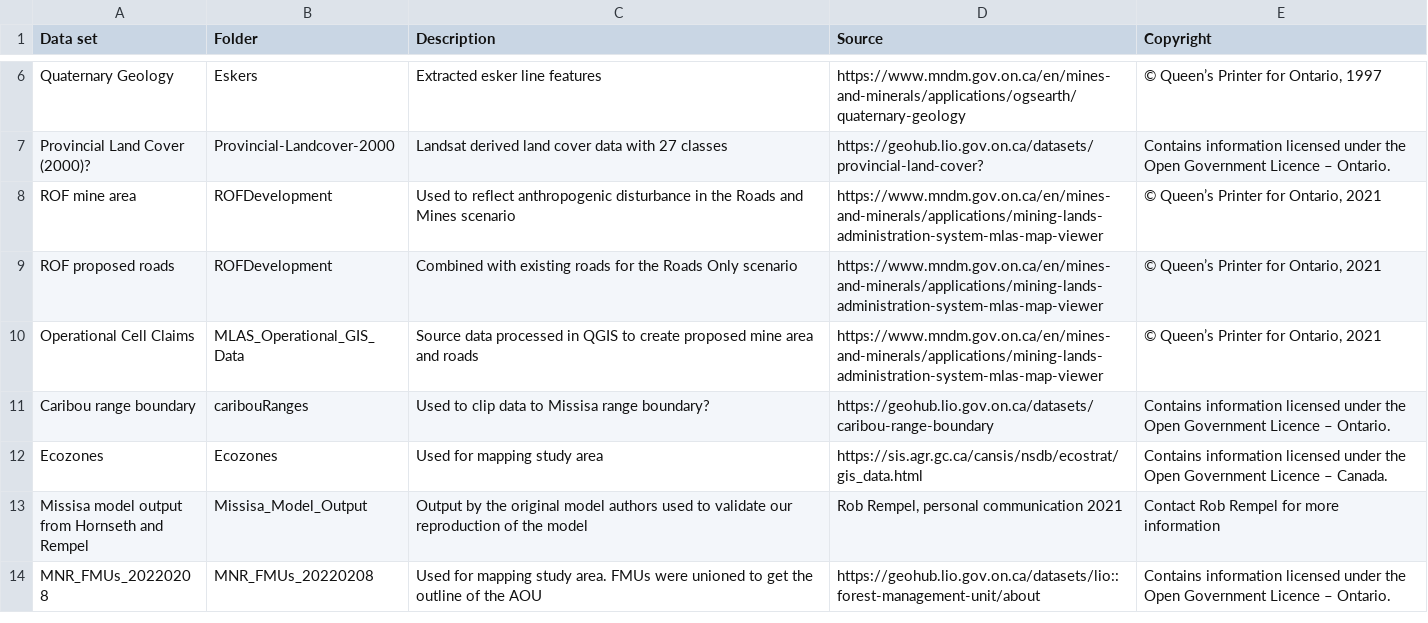
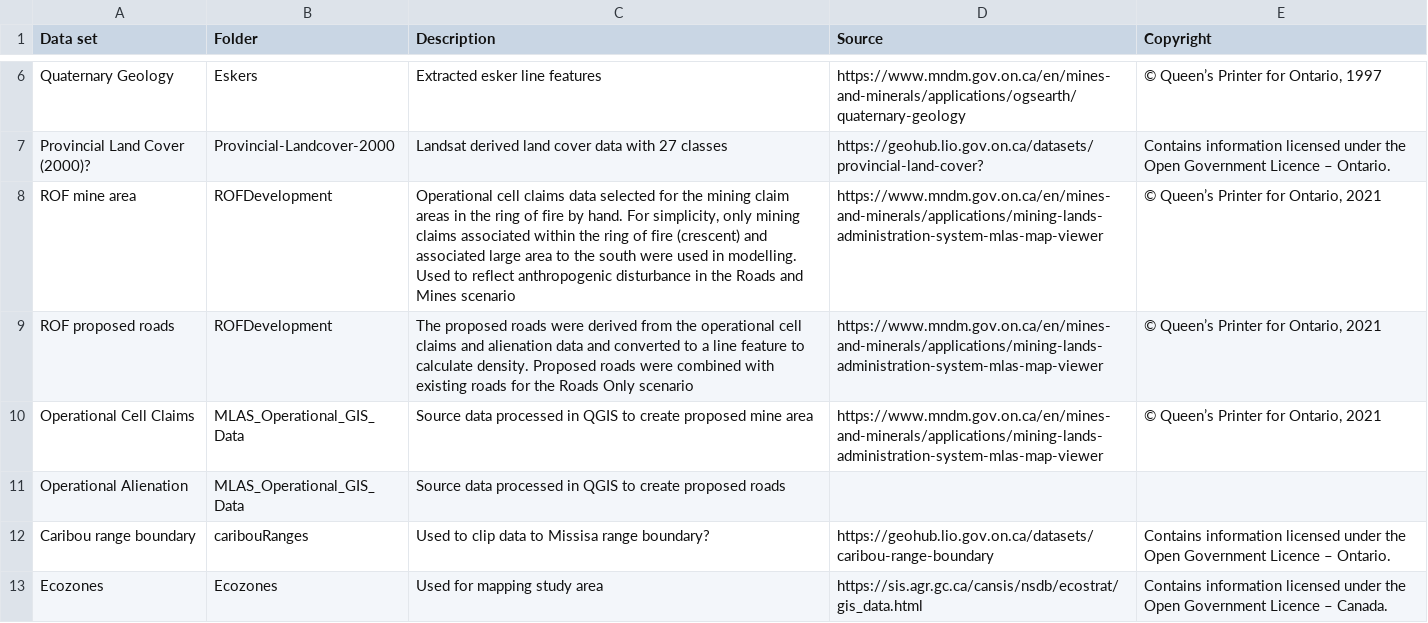
Before and after one commit to LandSciTech/MissisaBooPaper, a CSV file: data_description.csv, drawn as a sheet; only a part is shown, gaps mark what is left out; the shorter side is filled out with more unchanged rows.

Commit message:
update description of mining data

```diff
--- a/data_description.csv
+++ b/data_description.csv
@@ -7,5 +7,6 @@ Quaternary Geology,Eskers,Extracted esker line features,https://www.mndm.gov.on.
 Provincial Land Cover (2000)?,Provincial-Landcover-2000,Landsat derived land cover data with 27 classes,https://geohub.lio.gov.on.ca/datasets/provincial-land-cover?,Contains information licensed under the Open Government Licence – Ontario.
-ROF mine area,ROFDevelopment,Used to reflect anthropogenic disturbance in the Roads and Mines scenario,https://www.mndm.gov.on.ca/en/mines-and-minerals/applications/mining-lands-administration-system-mlas-map-viewer,"© Queen’s Printer for Ontario, 2021"
-ROF proposed roads,ROFDevelopment,Combined with existing roads for the Roads Only scenario,https://www.mndm.gov.on.ca/en/mines-and-minerals/applications/mining-lands-administration-system-mlas-map-viewer,"© Queen’s Printer for Ontario, 2021"
-Operational Cell Claims,MLAS_Operational_GIS_Data,Source data processed in QGIS to create proposed mine area and roads,https://www.mndm.gov.on.ca/en/mines-and-minerals/applications/mining-lands-administration-system-mlas-map-viewer,"© Queen’s Printer for Ontario, 2021"
+ROF mine area,ROFDevelopment,"Operational cell claims data selected for the mining claim areas in the ring of fire by hand. For simplicity, only mining claims associated within the ring of fire (crescent) and associated large area to the south were used in modelling. Used to reflect anthropogenic disturbance in the Roads and Mines scenario",https://www.mndm.gov.on.ca/en/mines-and-minerals/applications/mining-lands-administration-system-mlas-map-viewer,"© Queen’s Printer for Ontario, 2021"
+ROF proposed roads,ROFDevelopment,The proposed roads were derived from the operational cell claims and alienation data and converted to a line feature to calculate density. Proposed roads were combined with existing roads for the Roads Only scenario,https://www.mndm.gov.on.ca/en/mines-and-minerals/applications/mining-lands-administration-system-mlas-map-viewer,"© Queen’s Printer for Ontario, 2021"
+Operational Cell Claims,MLAS_Operational_GIS_Data,Source data processed in QGIS to create proposed mine area,https://www.mndm.gov.on.ca/en/mines-and-minerals/applications/mining-lands-administration-system-mlas-map-viewer,"© Queen’s Printer for Ontario, 2021"
+Operational Alienation,MLAS_Operational_GIS_Data,Source data processed in QGIS to create proposed roads,,
 Caribou range boundary,caribouRanges,Used to clip data to Missisa range boundary?,https://geohub.lio.gov.on.ca/datasets/caribou-range-boundary,Contains information licensed under the Open Government Licence – Ontario.
```
